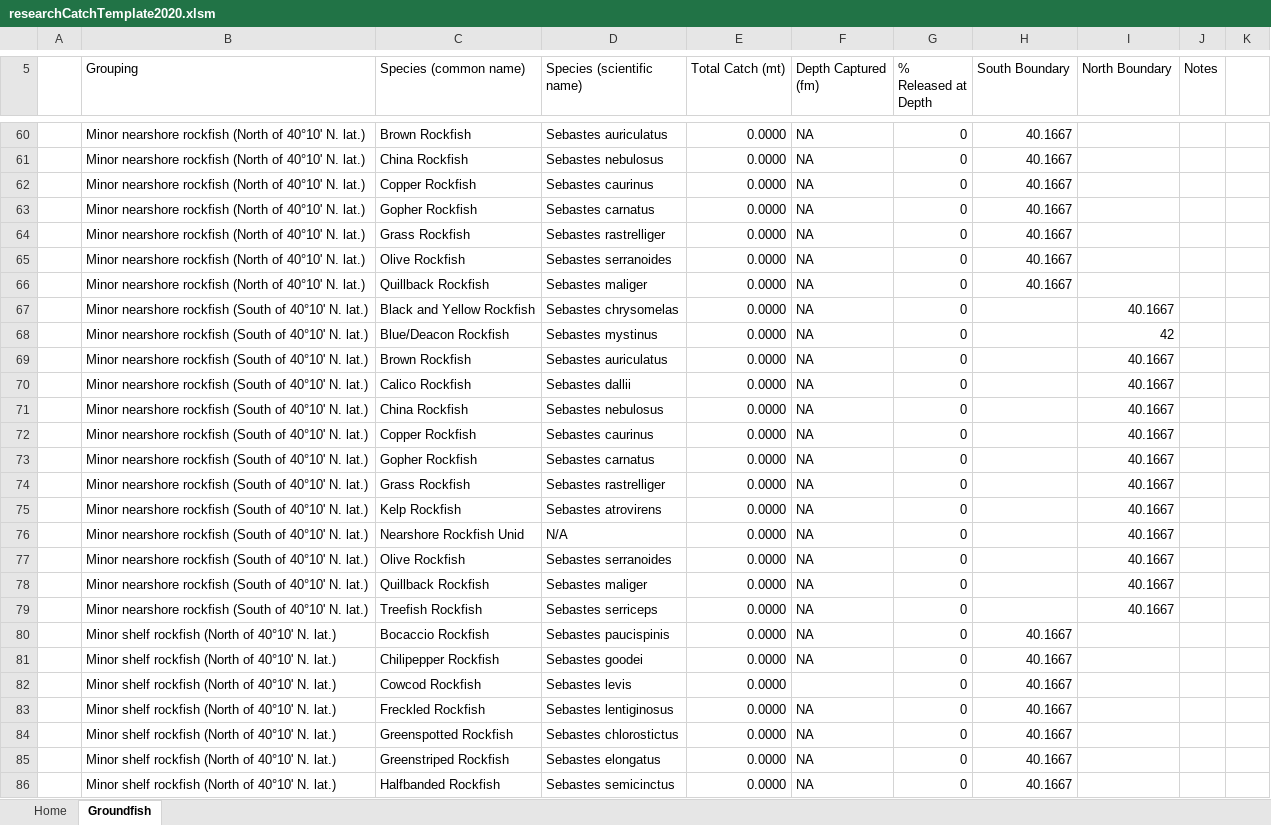
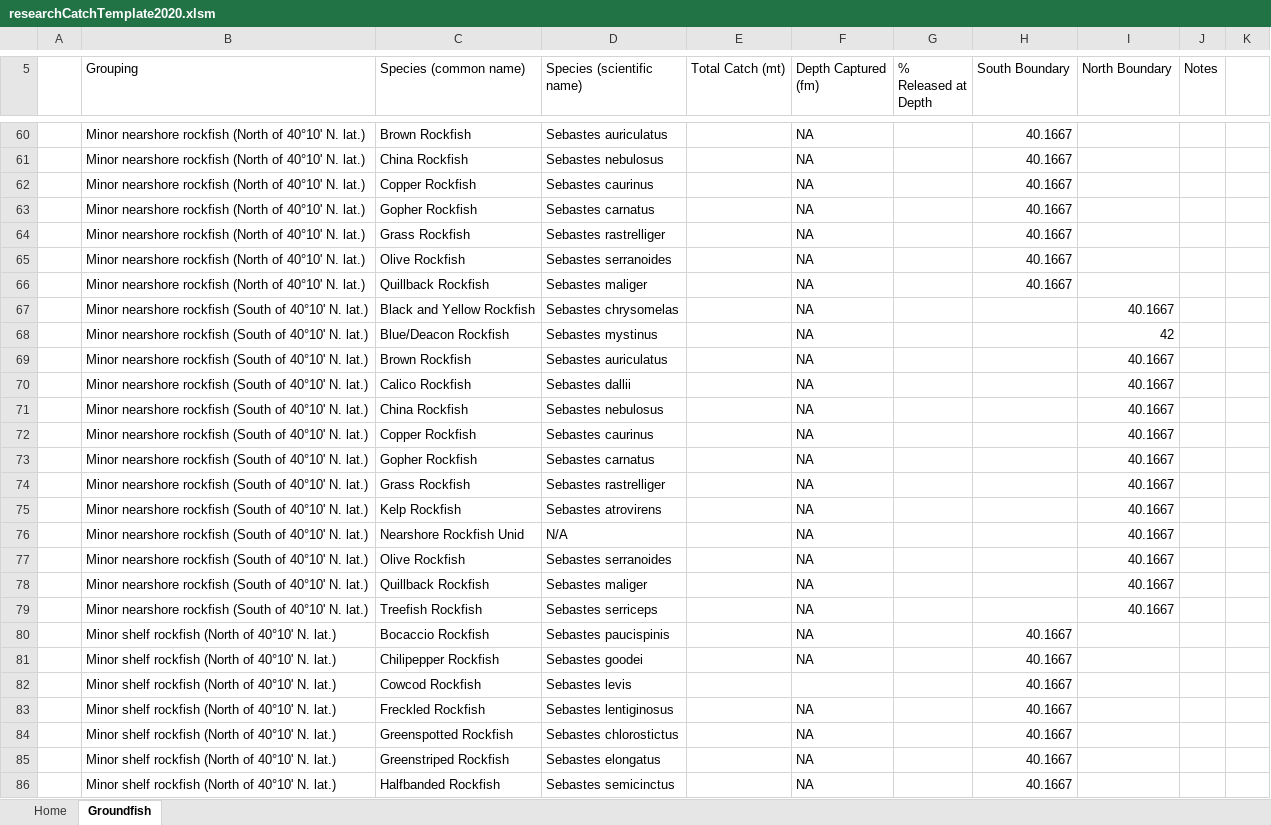
Before and after one commit to nwfsc-fram/research-catch-db, an Excel workbook: public/researchCatchTemplate2020.xlsm, sheet Groundfish, drawn as a sheet; only a part is shown, gaps mark what is left out; values as stored, in another font and other column widths than the file's, no cell formats; the diff covers the shown part only; the diff names each change by its address in the sheet, - before the commit and + after, or states it on an @@ line.

```diff
--- a/public/researchCatchTemplate2020.xlsm (sheet Groundfish)
+++ b/public/researchCatchTemplate2020.xlsm (sheet Groundfish)
-E60:E86 (Total Catch (mt)): 0.0000
+E60:E86 (Total Catch (mt)): (empty)
-G60:G86 (% Released at Depth): 0
+G60:G86 (% Released at Depth): (empty)
```
Also changed, not shown: 374 edited cells elsewhere in this sheet, cell formats.
